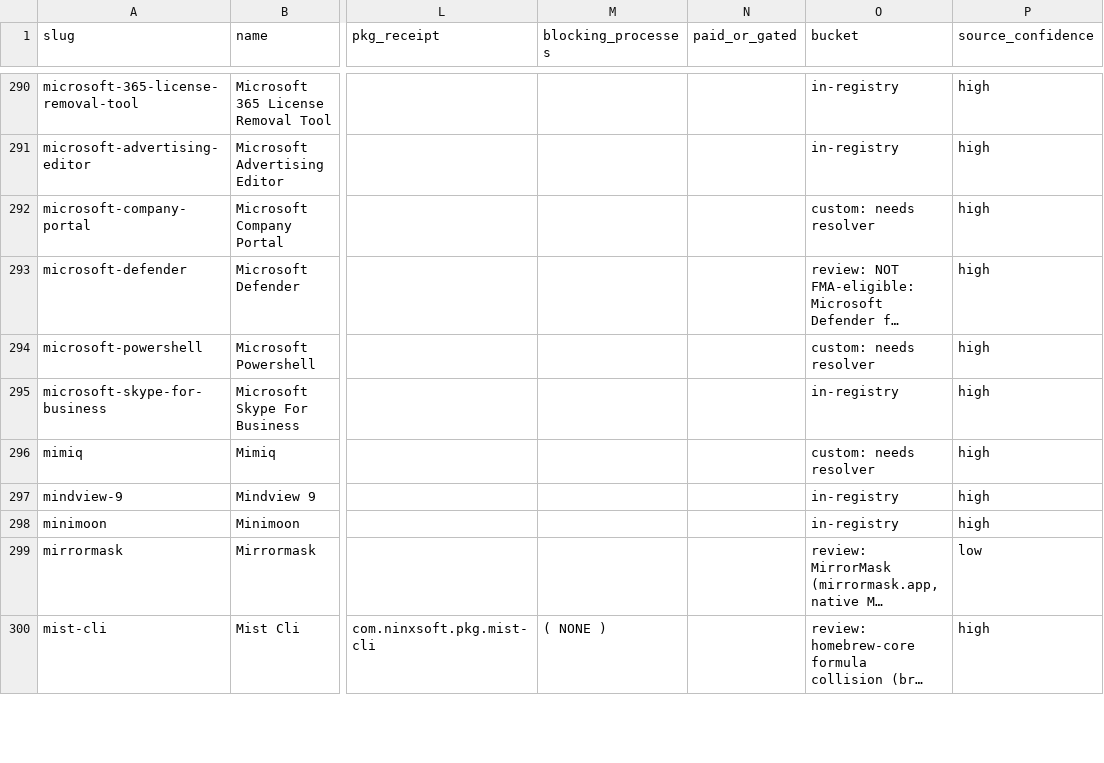
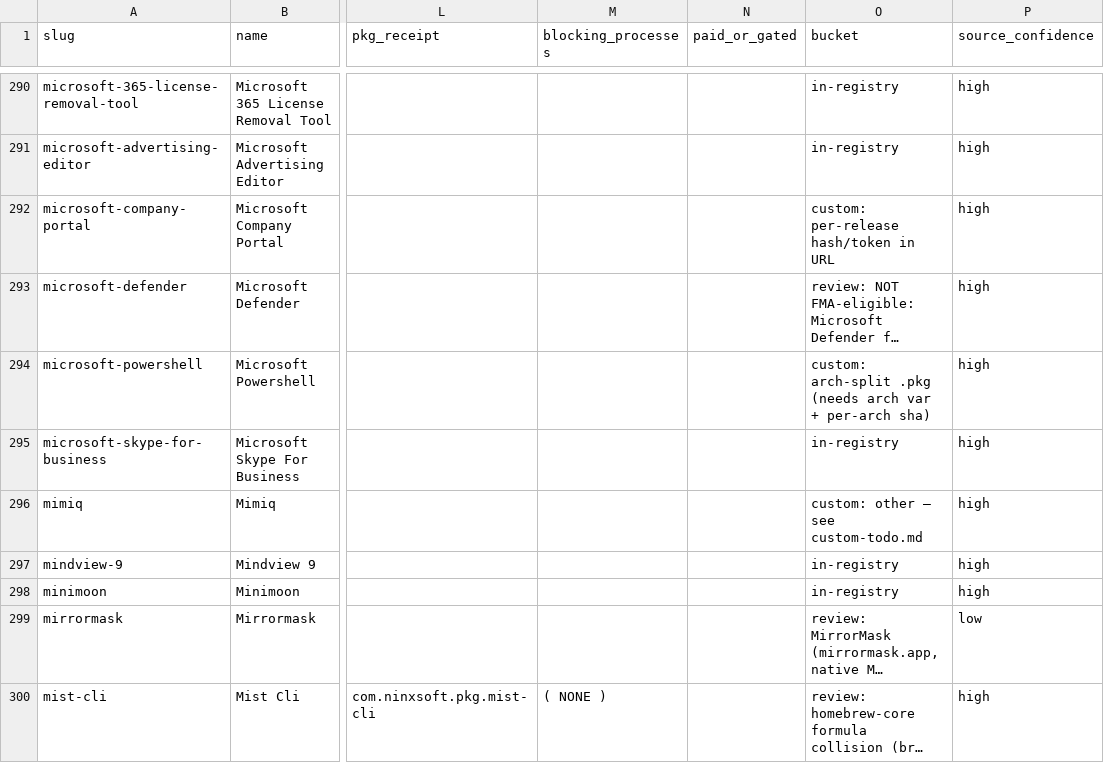
Before and after one commit to AdamBaali/FMA-Homebrew-Expander, a CSV file: data/master-list.csv, drawn as a sheet; only a part is shown, gaps mark what is left out; long unchanged cells end in …; the diff covers the shown part only; the diff names each change by its address in the sheet, - before the commit and + after, or states it on an @@ line.

```diff
--- a/data/master-list.csv
+++ b/data/master-list.csv
-O292 (bucket): custom: needs resolver
+O292 (bucket): custom: per-release hash/token in URL
-O294 (bucket): custom: needs resolver
+O294 (bucket): custom: arch-split .pkg (needs arch var + per-arch sha)
-O296 (bucket): custom: needs resolver
+O296 (bucket): custom: other — see custom-todo.md
```
Also changed, not shown: 81 edited cells elsewhere in this file, 5 other files.
